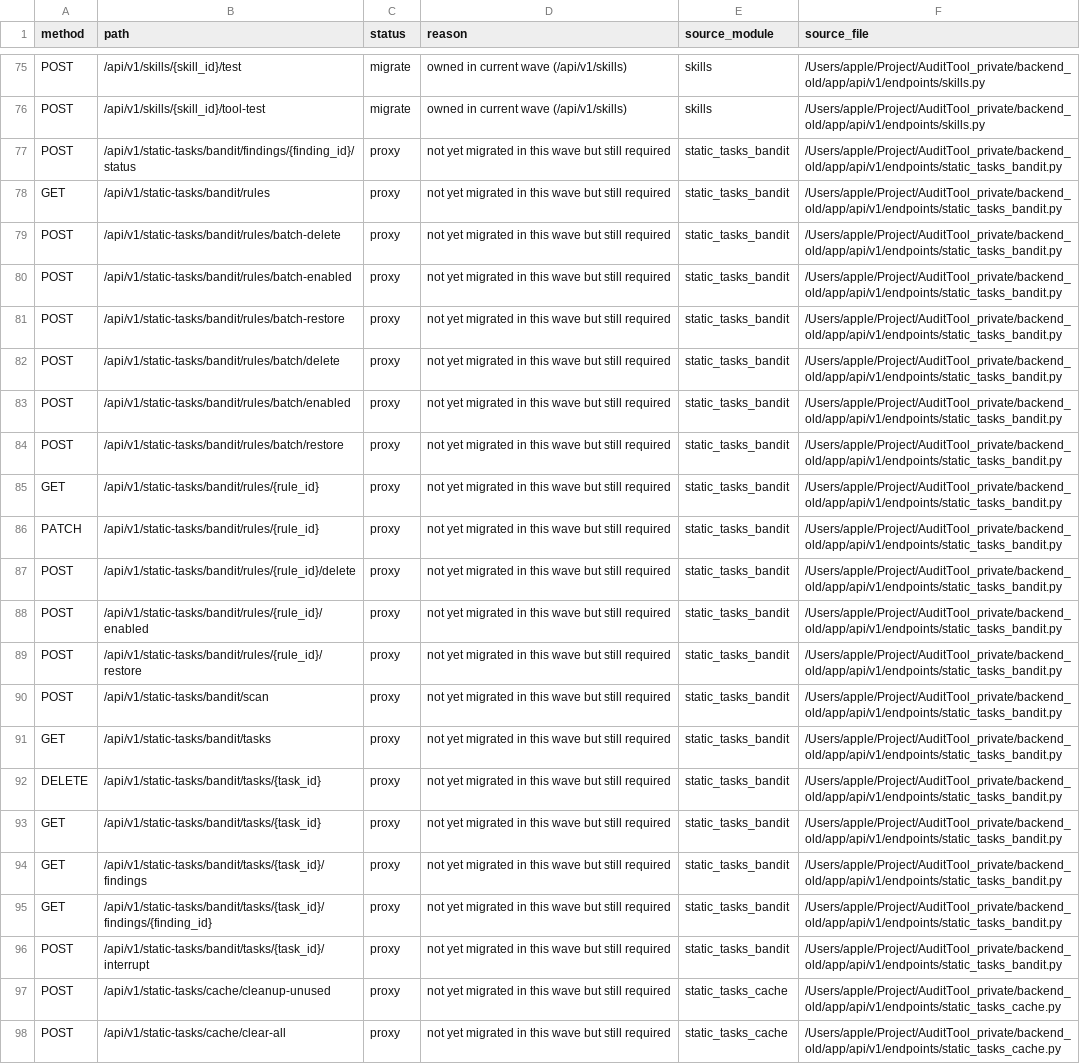
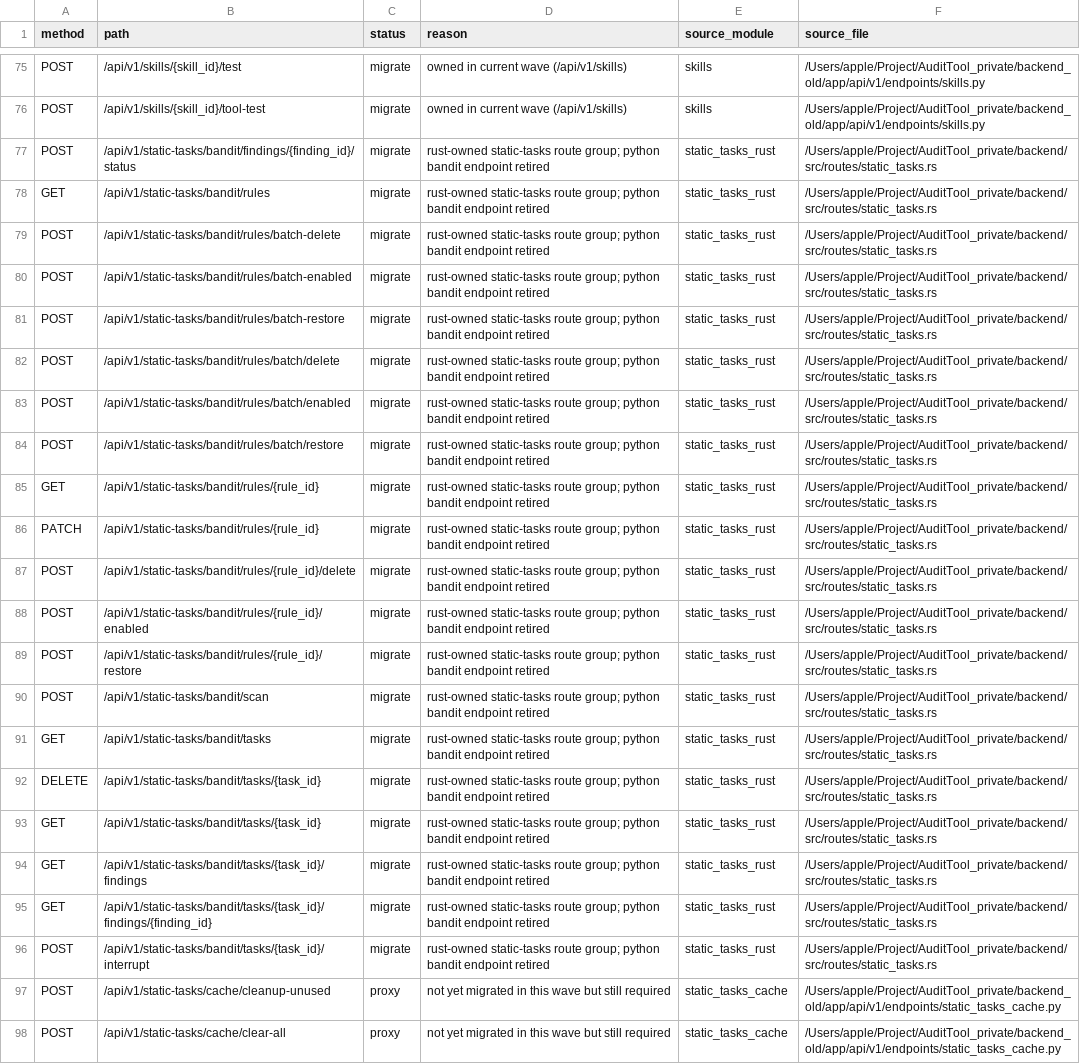
Before and after one commit to happytraveller-alone/Argus, a CSV file: plan/wait_correct/route-inventory/python-endpoints-inventory.csv, drawn as a sheet; only a part is shown, gaps mark what is left out; the diff names each change by its address in the sheet, - before the commit and + after, or states it on an @@ line.

Commit message:
retire python bandit static-tasks endpoint surface

```diff
--- a/plan/wait_correct/route-inventory/python-endpoints-inventory.csv
+++ b/plan/wait_correct/route-inventory/python-endpoints-inventory.csv
-C77:C96 (status): proxy
+C77:C96 (status): migrate
-D77:D96 (reason): not yet migrated in this wave but still required
+D77:D96 (reason): rust-owned static-tasks route group; python bandit endpoint retired
-E77:E96 (source_module): static_tasks_bandit
+E77:E96 (source_module): static_tasks_rust
-F77:F96 (source_file): /Users/apple/Project/AuditTool_private/backend_old/app/api/v1/endpoints/static_tasks_bandit.py
+F77:F96 (source_file): /Users/apple/Project/AuditTool_private/backend/src/routes/static_tasks.rs
```
Also changed, not shown: 4 other files.
